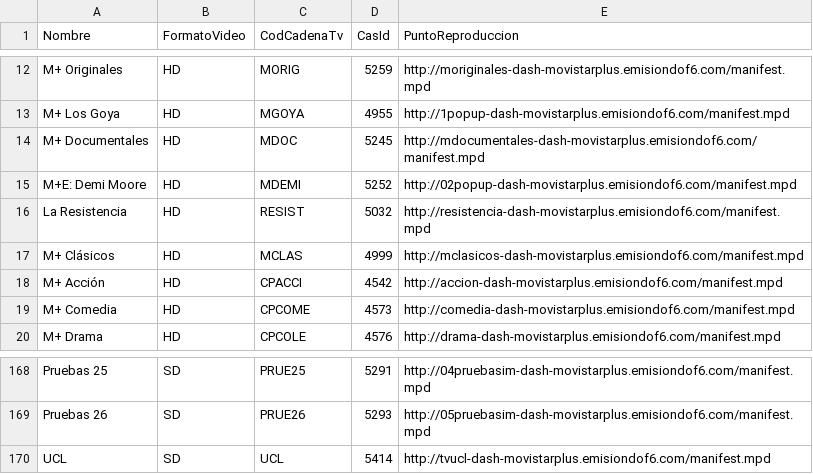
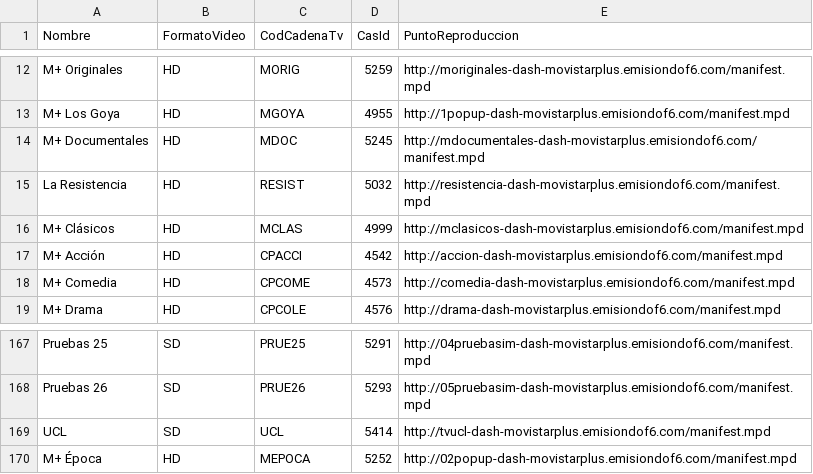
Before and after one commit to alicatesTEAM/Mfeed, a CSV file: difusion.csv, drawn as a sheet; only a part is shown, gaps mark what is left out; removed rows and columns are numbered as before the commit, all else as after; the diff names each change by its address in the sheet, - before the commit and + after, or states it on an @@ line.

```diff
--- a/difusion.csv
+++ b/difusion.csv
-row 15: M+E: Demi Moore | HD | MDEMI | 5252 | http://02popup-dash-movistarplus.emisiondof6.com/manifest.mpd
+row 170: M+ Época | HD | MEPOCA | 5252 | http://02popup-dash-movistarplus.emisiondof6.com/manifest.mpd
```
Also changed, not shown: ott.csv.
